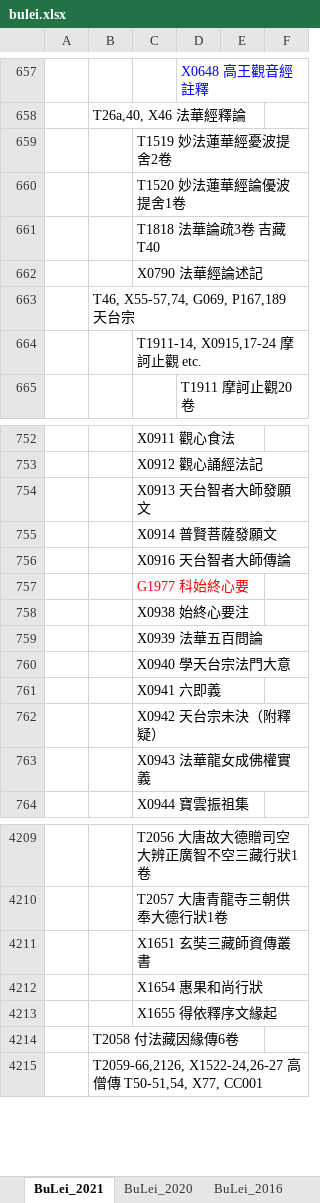
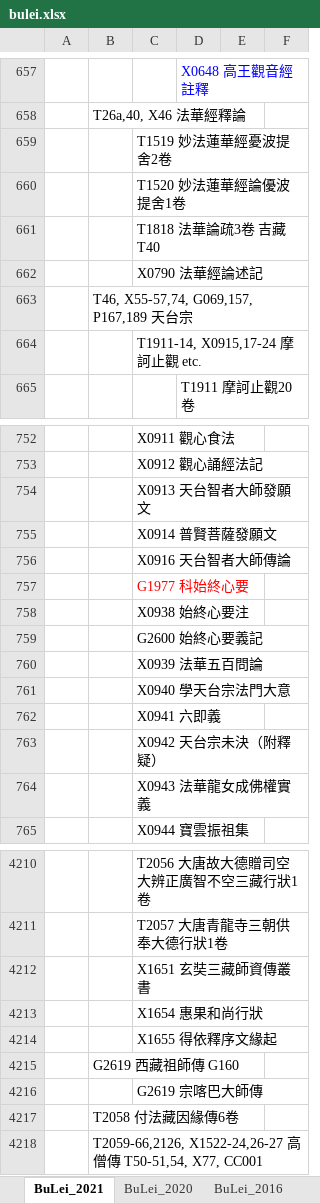
Before and after one commit to heavenchou/cbwork-bin, an Excel workbook: cbreader2X/bulei/bulei.xlsx, sheet BuLei_2021, drawn as a sheet; only a part is shown, gaps mark what is left out; values as stored, in another font and other column widths than the file's, no borders; the diff names each change by its address in the sheet, - before the commit and + after, or states it on an @@ line.

```diff
--- a/cbreader2X/bulei/bulei.xlsx (sheet BuLei_2021)
+++ b/cbreader2X/bulei/bulei.xlsx (sheet BuLei_2021)
-B663: T46, X55-57,74, G069, P167,189 天台宗
+B663: T46, X55-57,74, G069,157, P167,189 天台宗
+row 759:  |  | G2600 始終心要義記
+row 4215:  | G2619 西藏祖師傳 G160
+row 4216:  |  | G2619 宗喀巴大師傳
```
Also changed, not shown: 8 other files.
